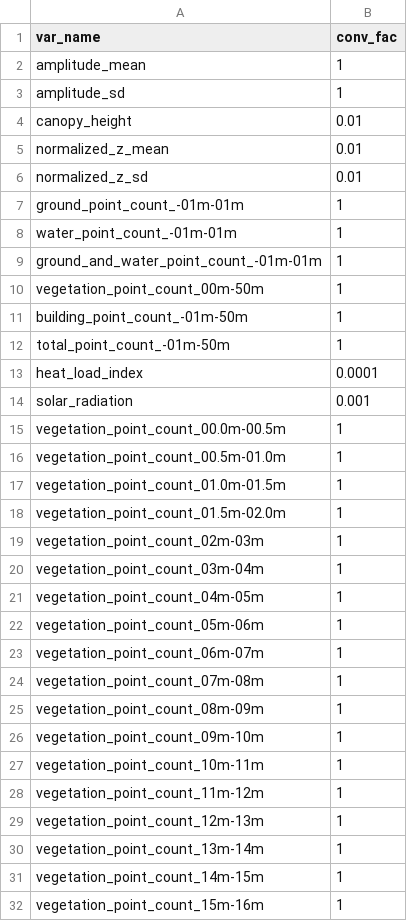
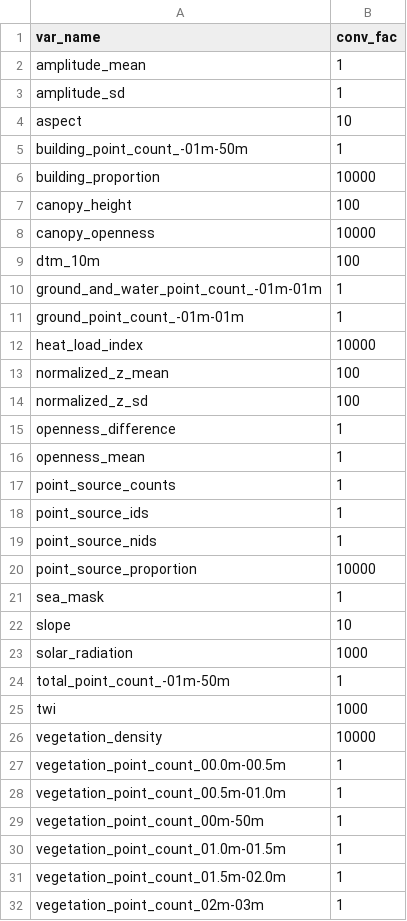
Before and after one commit to jakobjassmann/ecodes-dk-lidar, a CSV file: documentation/conversion_factors.csv, drawn as a sheet; only a part is shown; the shorter side is filled out with more unchanged rows; the diff covers the shown part only.

```diff
--- a/documentation/conversion_factors.csv
+++ b/documentation/conversion_factors.csv
@@ -3,15 +3,28 @@ amplitude_mean,1
 amplitude_sd,1
-canopy_height,0.01
-normalized_z_mean,0.01
-normalized_z_sd,0.01
+aspect,10
+building_point_count_-01m-50m,1
+building_proportion,10000
+canopy_height,100
+canopy_openness,10000
+dtm_10m,100
+ground_and_water_point_count_-01m-01m,1
 ground_point_count_-01m-01m,1
-water_point_count_-01m-01m,1
-ground_and_water_point_count_-01m-01m,1
-vegetation_point_count_00m-50m,1
-building_point_count_-01m-50m,1
+heat_load_index,10000
+normalized_z_mean,100
+normalized_z_sd,100
+openness_difference,1
+openness_mean,1
+point_source_counts,1
+point_source_ids,1
+point_source_nids,1
+point_source_proportion,10000
+sea_mask,1
+slope,10
+solar_radiation,1000
 total_point_count_-01m-50m,1
-heat_load_index,0.0001
-solar_radiation,0.001
+twi,1000
+vegetation_density,10000
 vegetation_point_count_00.0m-00.5m,1
 vegetation_point_count_00.5m-01.0m,1
+vegetation_point_count_00m-50m,1
 vegetation_point_count_01.0m-01.5m,1
```
Also changed, not shown: 7 removed rows and 24 edited cells elsewhere in this file.
